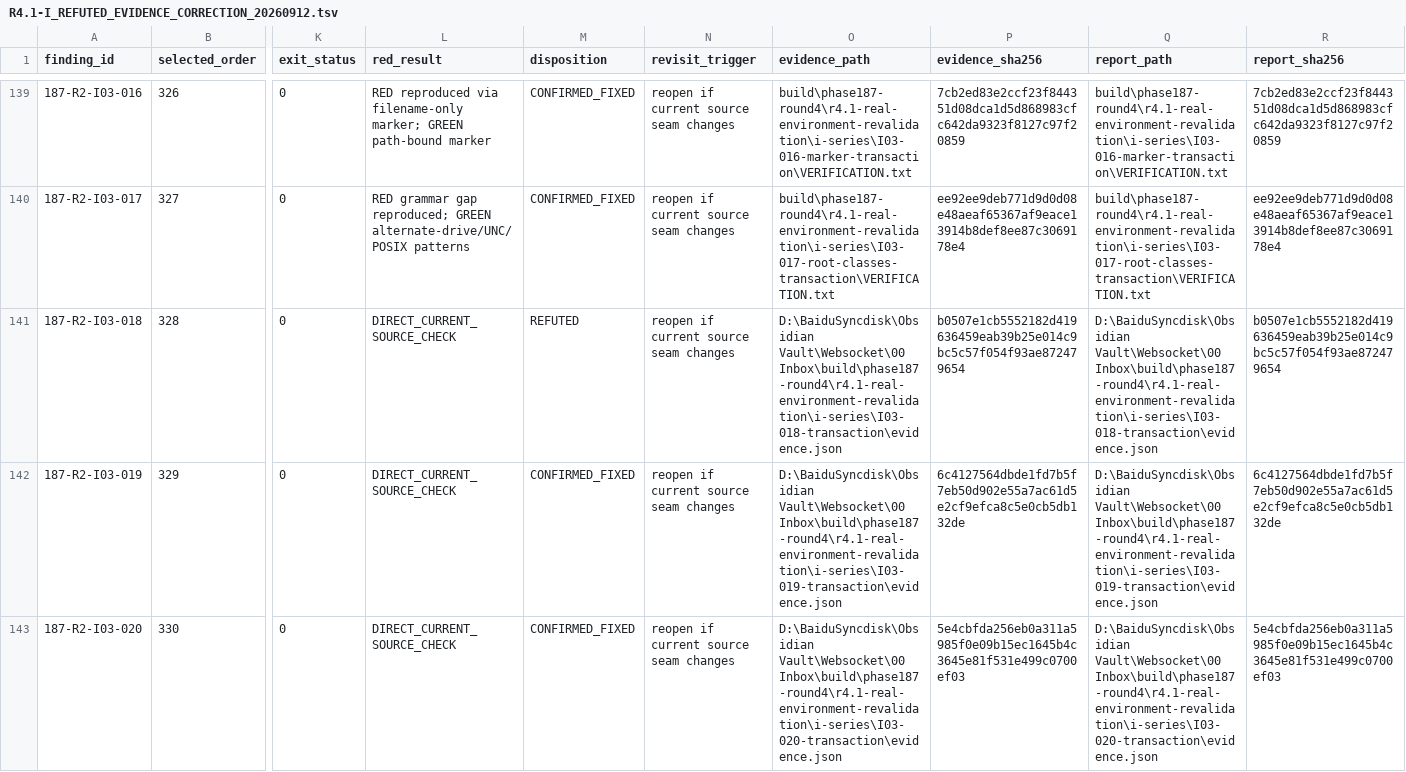
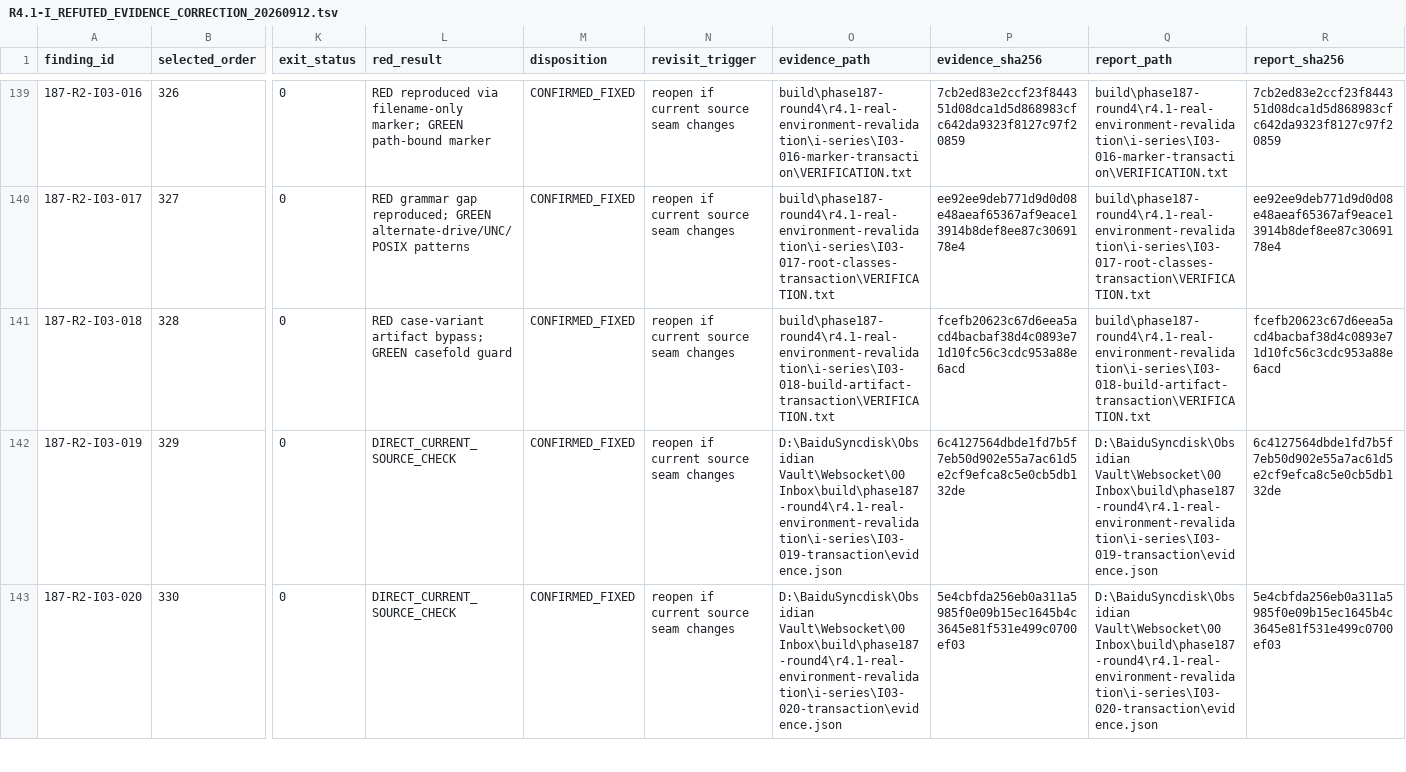
Before and after one commit to JianbinLiu-CFLab/unity-foxglove-sdk, a TSV file: build/phase187-round4/r4.1-real-environment-revalidation/i-series/R4.1-I_REFUTED_EVIDENCE_CORRECTION_20260912.tsv, drawn as a sheet; only a part is shown, gaps mark what is left out; the diff names each change by its address in the sheet, - before the commit and + after, or states it on an @@ line.

Commit message:
evidence(i03): close build artifact disposition

```diff
--- a/build/phase187-round4/r4.1-real-environment-revalidation/i-series/R4.1-I_REFUTED_EVIDENCE_CORRECTION_20260912.tsv
+++ b/build/phase187-round4/r4.1-real-environment-revalidation/i-series/R4.1-I_REFUTED_EVIDENCE_CORRECTION_20260912.tsv
-L141 (red_result): DIRECT_CURRENT_SOURCE_CHECK
+L141 (red_result): RED case-variant artifact bypass; GREEN casefold guard
-M141 (disposition): REFUTED
+M141 (disposition): CONFIRMED_FIXED
-O141 (evidence_path): D:\BaiduSyncdisk\Obsidian Vault\Websocket\00 Inbox\build\phase187-round4\r4.1-real-environment-revalidation\i-series\I03-018-transaction\evidence.json
+O141 (evidence_path): build\phase187-round4\r4.1-real-environment-revalidation\i-series\I03-018-build-artifact-transaction\VERIFICATION.txt
-P141 (evidence_sha256): b0507e1cb5552182d419636459eab39b25e014c9bc5c57f054f93ae872479654
+P141 (evidence_sha256): fcefb20623c67d6eea5acd4bacbaf38d4c0893e71d10fc56c3cdc953a88e6acd
-Q141 (report_path): D:\BaiduSyncdisk\Obsidian Vault\Websocket\00 Inbox\build\phase187-round4\r4.1-real-environment-revalidation\i-series\I03-018-transaction\evidence.json
+Q141 (report_path): build\phase187-round4\r4.1-real-environment-revalidation\i-series\I03-018-build-artifact-transaction\VERIFICATION.txt
-R141 (report_sha256): b0507e1cb5552182d419636459eab39b25e014c9bc5c57f054f93ae872479654
+R141 (report_sha256): fcefb20623c67d6eea5acd4bacbaf38d4c0893e71d10fc56c3cdc953a88e6acd
```
